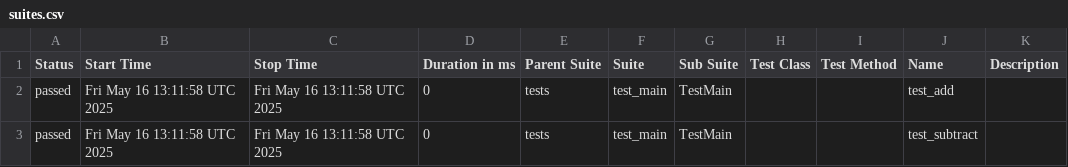
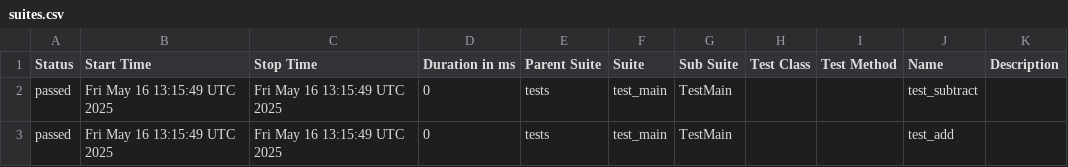
Before and after one commit to elenkaFila/test_App, a CSV file: data/suites.csv, drawn as a sheet.

```diff
--- a/data/suites.csv
+++ b/data/suites.csv
@@ -1,3 +1,3 @@
 "Status","Start Time","Stop Time","Duration in ms","Parent Suite","Suite","Sub Suite","Test Class","Test Method","Name","Description"
-"passed","Fri May 16 13:11:58 UTC 2025","Fri May 16 13:11:58 UTC 2025","0","tests","test_main","TestMain","","","test_add",""
-"passed","Fri May 16 13:11:58 UTC 2025","Fri May 16 13:11:58 UTC 2025","0","tests","test_main","TestMain","","","test_subtract",""
+"passed","Fri May 16 13:15:49 UTC 2025","Fri May 16 13:15:49 UTC 2025","0","tests","test_main","TestMain","","","test_subtract",""
+"passed","Fri May 16 13:15:49 UTC 2025","Fri May 16 13:15:49 UTC 2025","0","tests","test_main","TestMain","","","test_add",""
```
Also changed, not shown: data/behaviors.csv, 23 other files.
